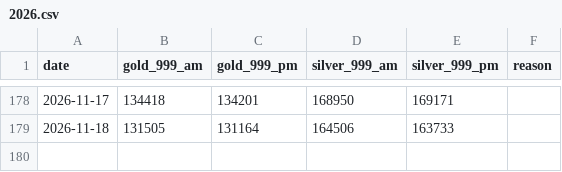
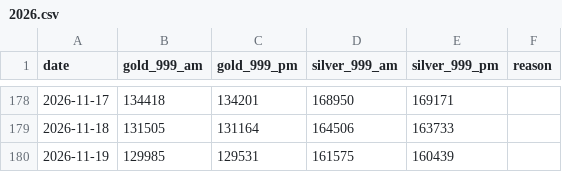
Before and after one commit to sumit-nathany/gold-silver-prices, a CSV file: data/2026.csv, drawn as a sheet; only a part is shown, gaps mark what is left out.

```diff
--- a/data/2026.csv
+++ b/data/2026.csv
@@ -179 +179,2 @@ date,gold_999_am,gold_999_pm,silver_999_am,silver_999_pm,reason
 2026-11-18,131505,131164,164506,163733,
+2026-11-19,129985,129531,161575,160439,
```
